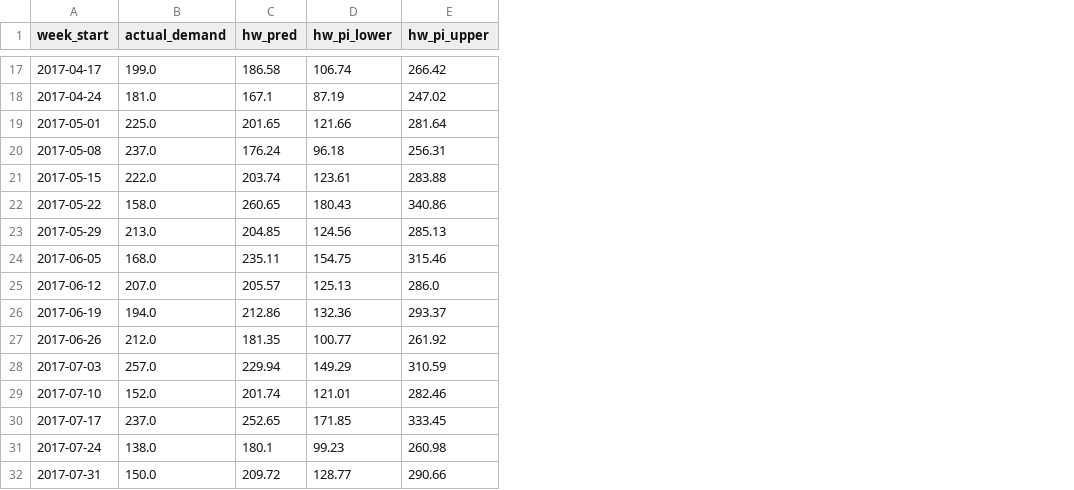
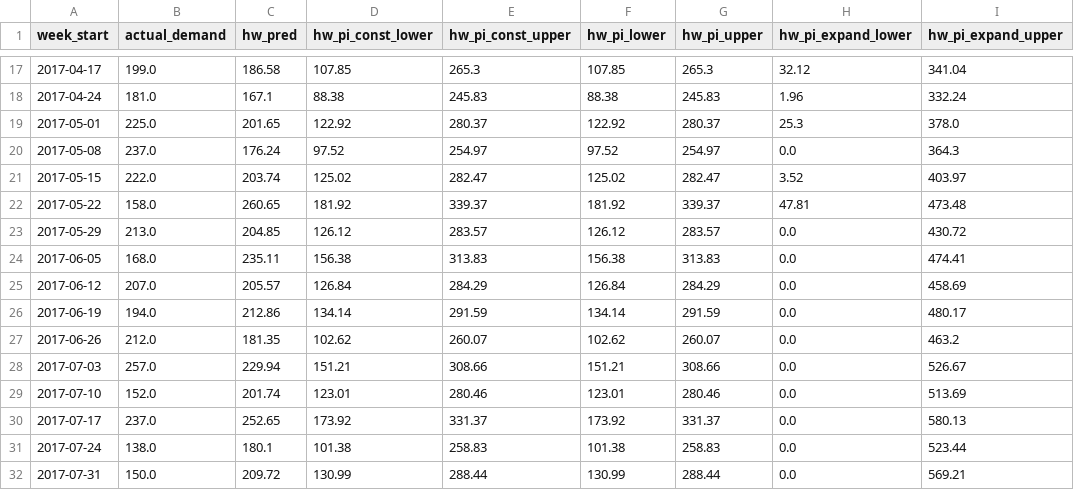
Before and after one commit to YashMasurkar/customer-demand-forecasting, a CSV file: reports/holt_winters_forecasts.csv, drawn as a sheet; only a part is shown, gaps mark what is left out; addresses are those after the commit; the diff covers the shown part only; the diff names each change by its address in the sheet, - before the commit and + after, or states it on an @@ line.

```diff
--- a/reports/holt_winters_forecasts.csv
+++ b/reports/holt_winters_forecasts.csv
+column D (hw_pi_const_lower), rows 17-32: 107.85 | 88.38 | 122.92 | 97.52 | 125.02 | 181.92 | 126.12 | 156.38 | 126.84 | 134.14 | 102.62 | 151.21 | 123.01 | 173.92 | 101.38 | 130.99
+column E (hw_pi_const_upper), rows 17-32: 265.3 | 245.83 | 280.37 | 254.97 | 282.47 | 339.37 | 283.57 | 313.83 | 284.29 | 291.59 | 260.07 | 308.66 | 280.46 | 331.37 | 258.83 | 288.44
+column H (hw_pi_expand_lower), rows 17-32: 32.12 | 1.96 | 25.3 | 0.0 | 3.52 | 47.81 | 0.0 | 0.0 | 0.0 | 0.0 | 0.0 | 0.0 | 0.0 | 0.0 | 0.0 | 0.0
+column I (hw_pi_expand_upper), rows 17-32: 341.04 | 332.24 | 378.0 | 364.3 | 403.97 | 473.48 | 430.72 | 474.41 | 458.69 | 480.17 | 463.2 | 526.67 | 513.69 | 580.13 | 523.44 | 569.21
-F17 (hw_pi_lower): 106.74
+F17 (hw_pi_lower): 107.85
-G17 (hw_pi_upper): 266.42
+G17 (hw_pi_upper): 265.3
-F18 (hw_pi_lower): 87.19
+F18 (hw_pi_lower): 88.38
-G18 (hw_pi_upper): 247.02
+G18 (hw_pi_upper): 245.83
-F19 (hw_pi_lower): 121.66
+F19 (hw_pi_lower): 122.92
-G19 (hw_pi_upper): 281.64
+G19 (hw_pi_upper): 280.37
-F20 (hw_pi_lower): 96.18
+F20 (hw_pi_lower): 97.52
-G20 (hw_pi_upper): 256.31
+G20 (hw_pi_upper): 254.97
-F21 (hw_pi_lower): 123.61
+F21 (hw_pi_lower): 125.02
-G21 (hw_pi_upper): 283.88
+G21 (hw_pi_upper): 282.47
-F22 (hw_pi_lower): 180.43
+F22 (hw_pi_lower): 181.92
-G22 (hw_pi_upper): 340.86
+G22 (hw_pi_upper): 339.37
-F23 (hw_pi_lower): 124.56
+F23 (hw_pi_lower): 126.12
-G23 (hw_pi_upper): 285.13
+G23 (hw_pi_upper): 283.57
-F24 (hw_pi_lower): 154.75
+F24 (hw_pi_lower): 156.38
-G24 (hw_pi_upper): 315.46
+G24 (hw_pi_upper): 313.83
-F25 (hw_pi_lower): 125.13
+F25 (hw_pi_lower): 126.84
-G25 (hw_pi_upper): 286.0
+G25 (hw_pi_upper): 284.29
-F26 (hw_pi_lower): 132.36
+F26 (hw_pi_lower): 134.14
-G26 (hw_pi_upper): 293.37
+G26 (hw_pi_upper): 291.59
-F27 (hw_pi_lower): 100.77
+F27 (hw_pi_lower): 102.62
-G27 (hw_pi_upper): 261.92
+G27 (hw_pi_upper): 260.07
-F28 (hw_pi_lower): 149.29
+F28 (hw_pi_lower): 151.21
-G28 (hw_pi_upper): 310.59
+G28 (hw_pi_upper): 308.66
-F29 (hw_pi_lower): 121.01
+F29 (hw_pi_lower): 123.01
-G29 (hw_pi_upper): 282.46
+G29 (hw_pi_upper): 280.46
-F30 (hw_pi_lower): 171.85
+F30 (hw_pi_lower): 173.92
-G30 (hw_pi_upper): 333.45
+G30 (hw_pi_upper): 331.37
-F31 (hw_pi_lower): 99.23
+F31 (hw_pi_lower): 101.38
-G31 (hw_pi_upper): 260.98
+G31 (hw_pi_upper): 258.83
-F32 (hw_pi_lower): 128.77
+F32 (hw_pi_lower): 130.99
-G32 (hw_pi_upper): 290.66
+G32 (hw_pi_upper): 288.44
```
Also changed, not shown: 70 edited cells elsewhere in this file, 5 other files.
